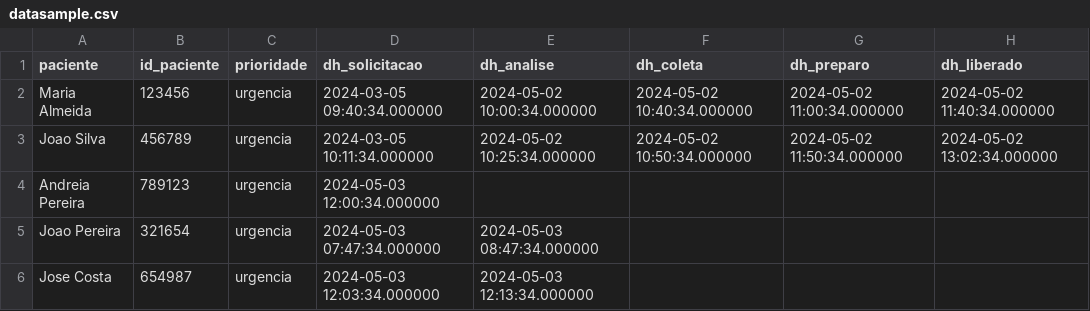
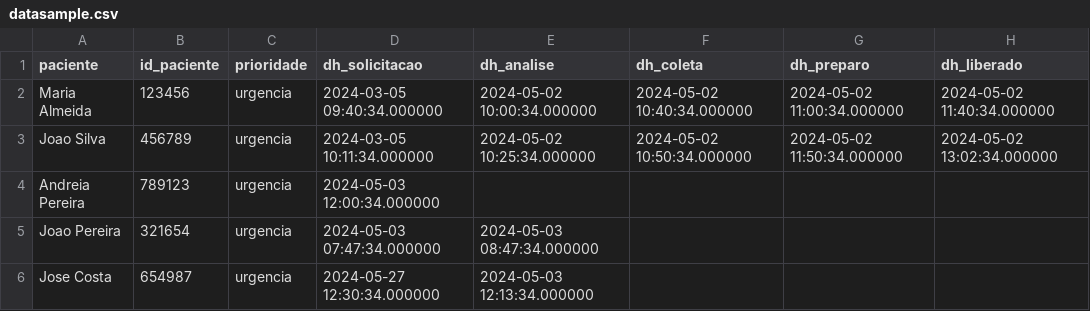
Before and after one commit to FerriVinicius/Dashboard-Hemoterapia-Einstein, a CSV file: datasample.csv, drawn as a sheet; only a part is shown; the diff names each change by its address in the sheet, - before the commit and + after, or states it on an @@ line.

Commit message:
Update datasample.csv

```diff
--- a/datasample.csv
+++ b/datasample.csv
-D6 (dh_solicitacao): 2024-05-03 12:03:34.000000
+D6 (dh_solicitacao): 2024-05-27 12:30:34.000000
```
